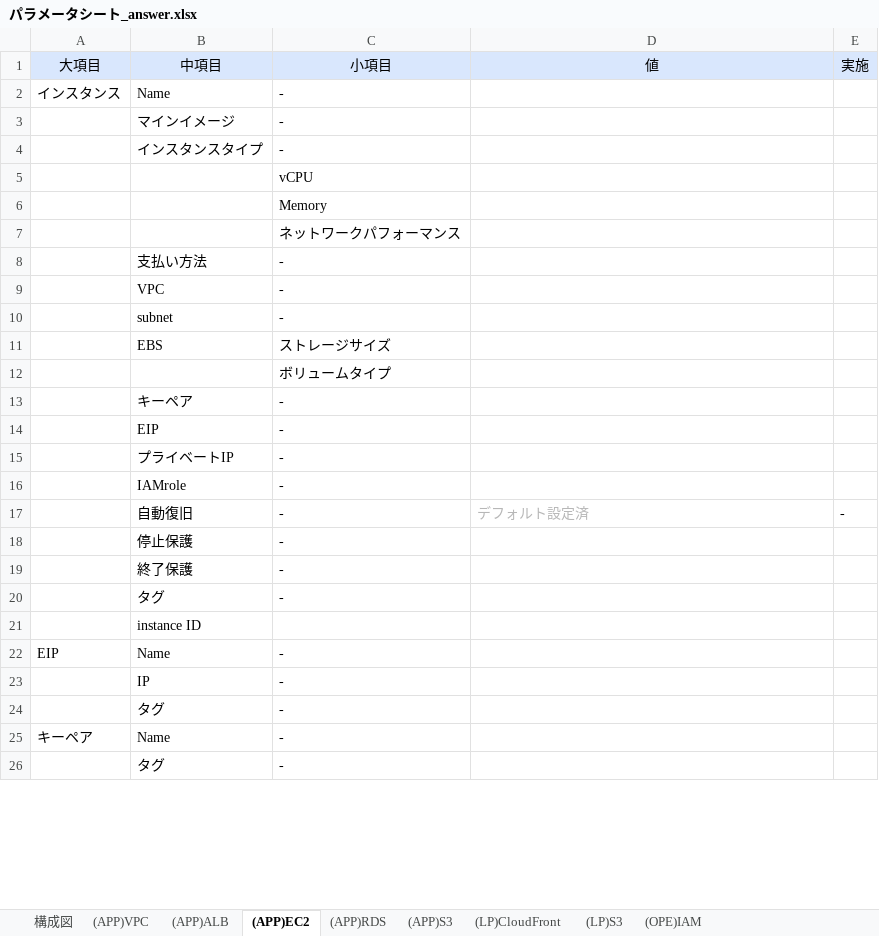
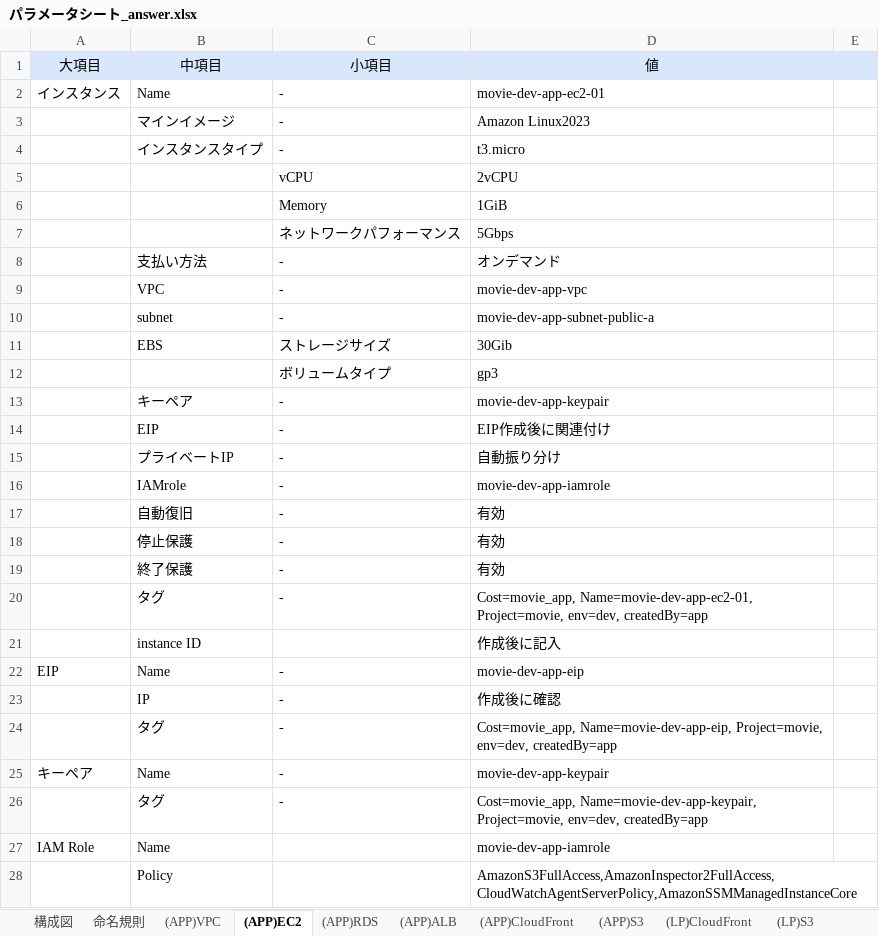
Before and after one commit to digital-ojt/doc-sample-answer, an Excel workbook: infra-course-movie/パラメータシート_answer.xlsx, sheet (APP)EC2, drawn as a sheet; only a part is shown; values as stored, in another font and other column widths than the file's, no borders; the diff covers the shown part only; the diff names each change by its address in the sheet, - before the commit and + after, or states it on an @@ line.

```diff
--- a/infra-course-movie/パラメータシート_answer.xlsx (sheet (APP)EC2)
+++ b/infra-course-movie/パラメータシート_answer.xlsx (sheet (APP)EC2)
+sheet tab: 命名規則
+sheet tab: (APP)CloudFront
@@ sheet tab order changed: 構成図 | 命名規則 | (APP)VPC | (APP)EC2 | (APP)RDS | (APP)ALB | (APP)CloudFront | (APP)S3 | (LP)CloudFront | (LP)S3 @@
-E1: 実施
+E1: (empty)
-D2 (値): (empty)
+D2 (値): movie-dev-app-ec2-01
-D3 (値): (empty)
+D3 (値): Amazon Linux2023
-D4 (値): (empty)
+D4 (値): t3.micro
-D5 (値): (empty)
+D5 (値): 2vCPU
-D6 (値): (empty)
+D6 (値): 1GiB
-D7 (値): (empty)
+D7 (値): 5Gbps
-D8 (値): (empty)
+D8 (値): オンデマンド
-D9 (値): (empty)
+D9 (値): movie-dev-app-vpc
-D10 (値): (empty)
+D10 (値): movie-dev-app-subnet-public-a
-D11 (値): (empty)
+D11 (値): 30Gib
-D12 (値): (empty)
+D12 (値): gp3
-D13 (値): (empty)
+D13 (値): movie-dev-app-keypair
-D14 (値): (empty)
+D14 (値): EIP作成後に関連付け
-D15 (値): (empty)
+D15 (値): 自動振り分け
-D16 (値): (empty)
+D16 (値): movie-dev-app-iamrole
-D17 (値): デフォルト設定済
+D17 (値): 有効
-D17 text colour: #B7B7B7
+D17 text colour: black
-E17: -
+E17: (empty)
-D18:D19 (値): (empty)
+D18:D19 (値): 有効
-D20 (値): (empty)
+D20 (値): Cost=movie_app, Name=movie-dev-app-ec2-01, Project=movie, env=dev, createdBy=app
-D21 (値): (empty)
+D21 (値): 作成後に記入
-D22 (値): (empty)
+D22 (値): movie-dev-app-eip
-D23 (値): (empty)
+D23 (値): 作成後に確認
-D24 (値): (empty)
+D24 (値): Cost=movie_app, Name=movie-dev-app-eip, Project=movie, env=dev, createdBy=app
-D25 (値): (empty)
+D25 (値): movie-dev-app-keypair
-D26 (値): (empty)
+D26 (値): Cost=movie_app, Name=movie-dev-app-keypair, Project=movie, env=dev, createdBy=app
+row 27: IAM Role | Name |  | movie-dev-app-iamrole
+row 28:  | Policy |  | AmazonS3FullAccess,AmazonInspector2FullAccess,CloudWatchAgentServerPolicy,AmazonSSMManagedInstanceCore
```
Also changed, not shown: 7 added rows, 1 removed row and 10 edited cells elsewhere in this sheet, sheet (APP)RDS, sheet (APP)ALB, sheet (APP)VPC, sheet (LP)CloudFront, sheet (LP)S3, sheet (APP)S3, 2 other files.
